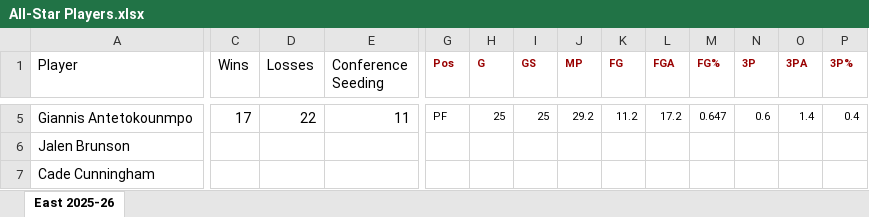
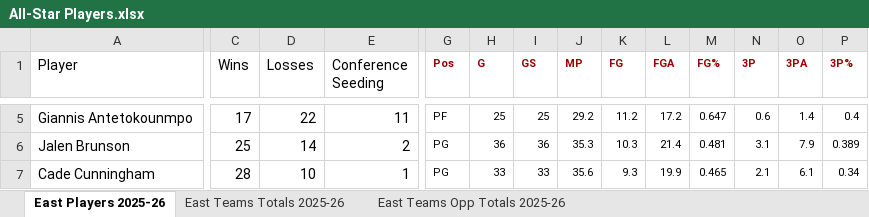
Before and after one commit to thejjserg/basketball-analytics, an Excel workbook: Assignments/All-Star Players.xlsx, sheet East Players 2025-26, drawn as a sheet; only a part is shown, gaps mark what is left out; values as stored, in another font and other column widths than the file's, no borders; the diff covers the shown part only; the diff names each change by its address in the sheet, - before the commit and + after, or states it on an @@ line.

Commit message:
East Player Data

```diff
--- a/Assignments/All-Star Players.xlsx (sheet East Players 2025-26)
+++ b/Assignments/All-Star Players.xlsx (sheet East Players 2025-26)
-sheet tab: East 2025-26
+sheet tab: East Players 2025-26
+sheet tab: East Teams Totals 2025-26
+sheet tab: East Teams Opp Totals 2025-26
-C6 (Wins): (empty)
+C6 (Wins): 25
-D6 (Losses): (empty)
+D6 (Losses): 14
-E6 (Conference Seeding): (empty)
+E6 (Conference Seeding): 2
-G6:G7 (Pos): (empty)
+G6:G7 (Pos): PG
-H6 (G): (empty)
+H6 (G): 36
-I6 (GS): (empty)
+I6 (GS): 36
-J6 (MP): (empty)
+J6 (MP): 35.3
-K6 (FG): (empty)
+K6 (FG): 10.3
-L6 (FGA): (empty)
+L6 (FGA): 21.4
-M6 (FG%): (empty)
+M6 (FG%): 0.481
-N6 (3P): (empty)
+N6 (3P): 3.1
-O6 (3PA): (empty)
+O6 (3PA): 7.9
-P6 (3P%): (empty)
+P6 (3P%): 0.389
-C7 (Wins): (empty)
+C7 (Wins): 28
-D7 (Losses): (empty)
+D7 (Losses): 10
-E7 (Conference Seeding): (empty)
+E7 (Conference Seeding): 1
-H7 (G): (empty)
+H7 (G): 33
-I7 (GS): (empty)
+I7 (GS): 33
-J7 (MP): (empty)
+J7 (MP): 35.6
-K7 (FG): (empty)
+K7 (FG): 9.3
-L7 (FGA): (empty)
+L7 (FGA): 19.9
-M7 (FG%): (empty)
+M7 (FG%): 0.465
-N7 (3P): (empty)
+N7 (3P): 2.1
-O7 (3PA): (empty)
+O7 (3PA): 6.1
-P7 (3P%): (empty)
+P7 (3P%): 0.34
```
Also changed, not shown: 1116 edited cells elsewhere in this sheet, 1 other file.
